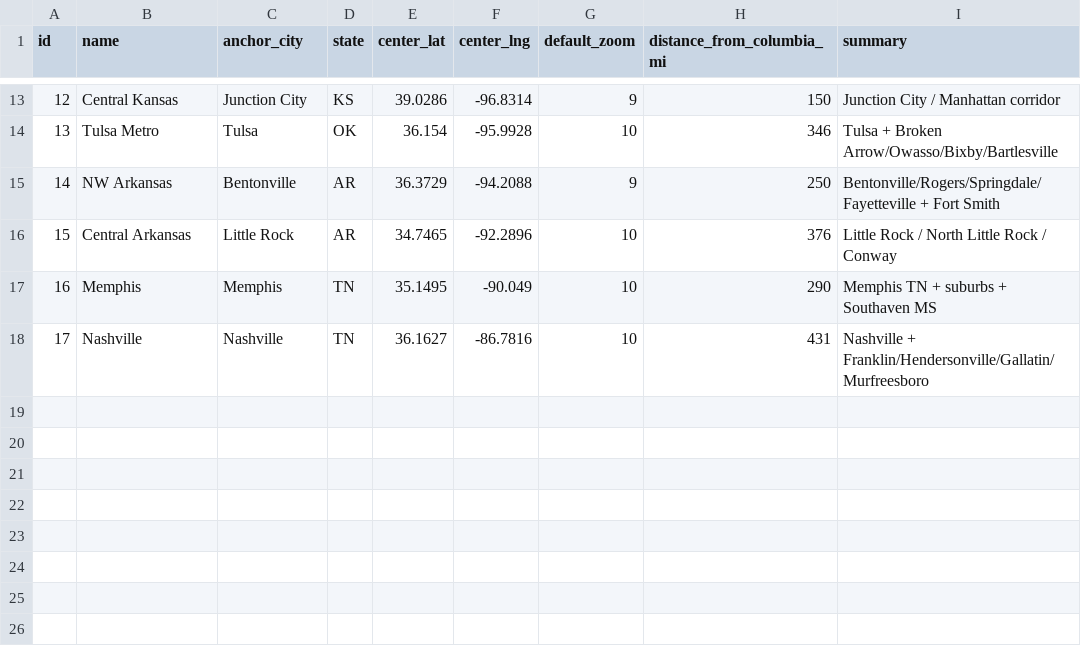
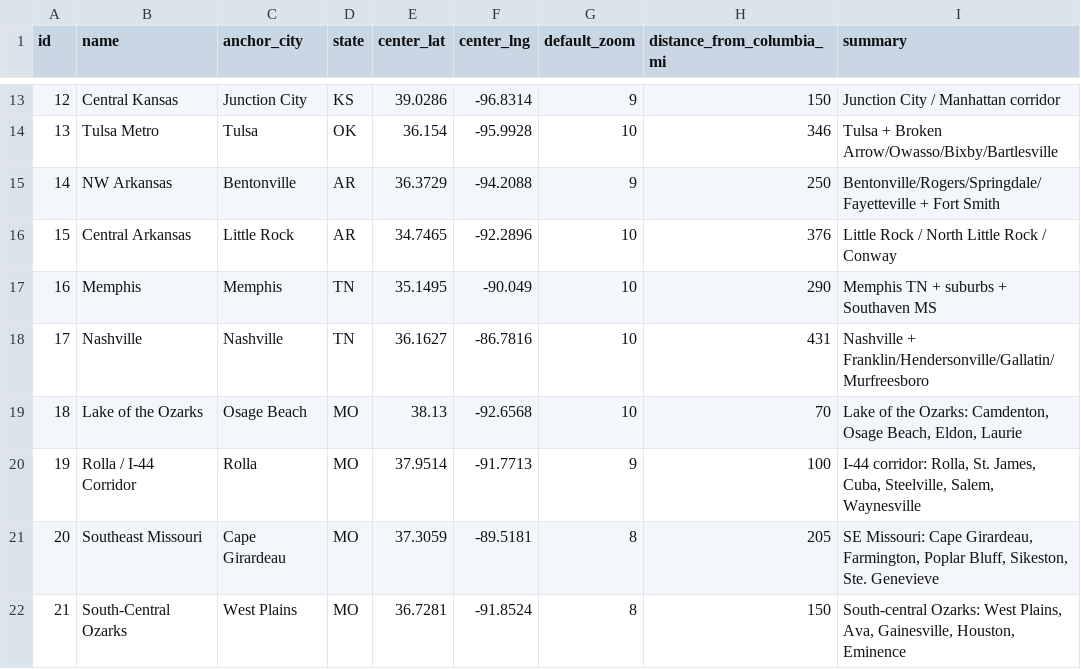
Before and after one commit to lazrexmc/glizzness, a CSV file: data/markets.csv, drawn as a sheet; only a part is shown, gaps mark what is left out; the diff names each change by its address in the sheet, - before the commit and + after, or states it on an @@ line.

```diff
--- a/data/markets.csv
+++ b/data/markets.csv
+row 19: 18 | Lake of the Ozarks | Osage Beach | MO | 38.13 | -92.6568 | 10 | 70 | Lake of the Ozarks: Camdenton, Osage Beach, Eldon, Laurie
+row 20: 19 | Rolla / I-44 Corridor | Rolla | MO | 37.9514 | -91.7713 | 9 | 100 | I-44 corridor: Rolla, St. James, Cuba, Steelville, Salem, Waynesville
+row 21: 20 | Southeast Missouri | Cape Girardeau | MO | 37.3059 | -89.5181 | 8 | 205 | SE Missouri: Cape Girardeau, Farmington, Poplar Bluff, Sikeston, Ste. Genevieve
+row 22: 21 | South-Central Ozarks | West Plains | MO | 36.7281 | -91.8524 | 8 | 150 | South-central Ozarks: West Plains, Ava, Gainesville, Houston, Eminence
```
Also changed, not shown: data/event_schedules.csv, 11 other files.
